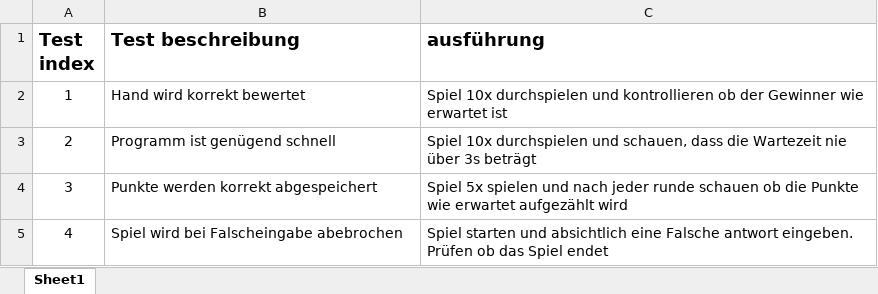
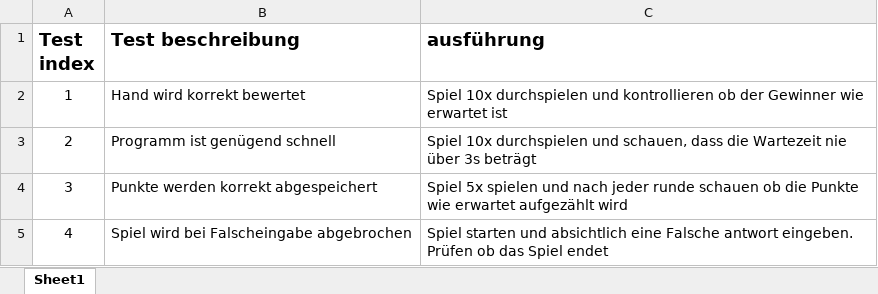
Before and after one commit to TimKaspar/PokerGame, an Excel workbook: Testplan.xlsx, sheet Sheet1, drawn as a sheet; values as stored, in another font and other column widths than the file's, no borders; the diff names each change by its address in the sheet, - before the commit and + after, or states it on an @@ line.

Commit message:
Korrektur Rechtschreibfehler

```diff
--- a/Testplan.xlsx (sheet Sheet1)
+++ b/Testplan.xlsx (sheet Sheet1)
-B5 (Test beschreibung): Spiel wird bei Falscheingabe abebrochen
+B5 (Test beschreibung): Spiel wird bei Falscheingabe abgebrochen
```
